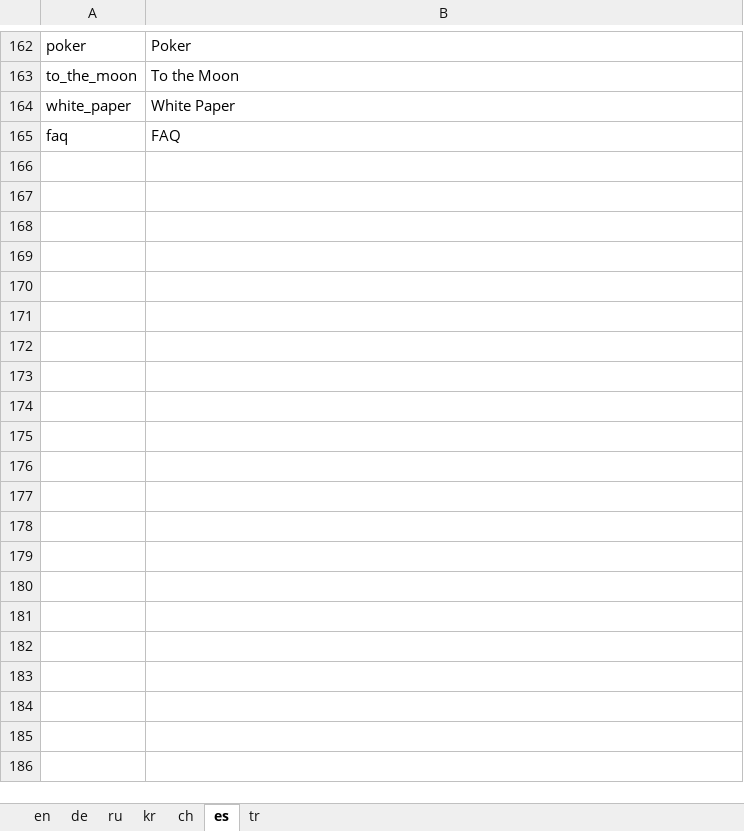
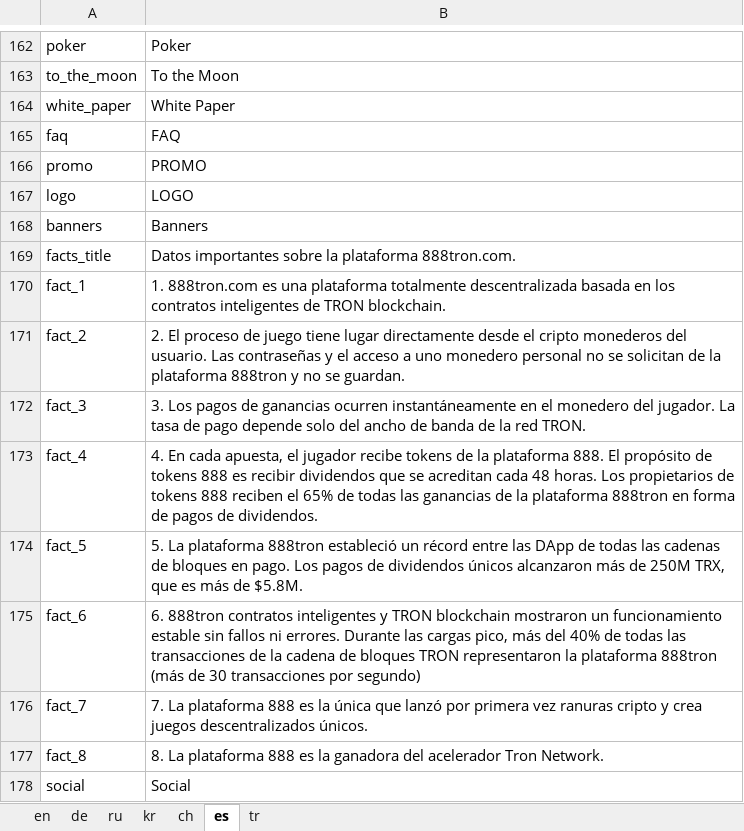
Before and after one commit to 888tron/tronGamesClient, an Excel workbook: locale/888tron_locale.xlsx, sheet es, drawn as a sheet; only a part is shown, gaps mark what is left out; values as stored, in another font and other column widths than the file's, no borders; the diff names each change by its address in the sheet, - before the commit and + after, or states it on an @@ line.

Commit message:
add promo

```diff
--- a/locale/888tron_locale.xlsx (sheet es)
+++ b/locale/888tron_locale.xlsx (sheet es)
+row 166: promo | PROMO
+row 167: logo | LOGO
+row 168: banners | Banners
+row 169: facts_title | Datos importantes sobre la plataforma 888tron.com.
+row 170: fact_1 | 1. 888tron.com es una plataforma totalmente descentralizada basada en los contratos inteligentes de TRON blockchain.
+row 171: fact_2 | 2. El proceso de juego tiene lugar directamente desde el cripto monederos del usuario. Las contraseñas y el acceso a uno monedero personal no se solicitan de la plataforma 888tron y no se guardan.
+row 172: fact_3 | 3. Los pagos de ganancias ocurren instantáneamente en el monedero del jugador. La tasa de pago depende solo del ancho de banda de la red TRON.
+row 173: fact_4 | 4. En cada apuesta, el jugador recibe tokens de la plataforma 888. El propósito de tokens 888 es recibir dividendos que se acreditan cada 48 horas. Los propietarios de tokens 888 reciben el 65% de todas las ganancias de la plataforma 888tron en forma de pagos de dividendos.
+row 174: fact_5 | 5. La plataforma 888tron estableció un récord entre las DApp de todas las cadenas de bloques en pago. Los pagos de dividendos únicos alcanzaron más de 250M TRX, que es más de $5.8M.
+row 175: fact_6 | 6. 888tron contratos inteligentes y TRON blockchain mostraron un funcionamiento estable sin fallos ni errores. Durante las cargas pico, más del 40% de todas las transacciones de la cadena de bloques TRON representaron la plataforma 888tron (más de 30 transacciones por segundo)
+row 176: fact_7 | 7. La plataforma 888 es la única que lanzó por primera vez ranuras cripto y crea juegos descentralizados únicos.
+row 177: fact_8 | 8. La plataforma 888 es la ganadora del acelerador Tron Network.
+row 178: social | Social
```
Also changed, not shown: sheet en, sheet de, sheet ru, sheet tr, sheet kr, sheet ch, 23 other files.
